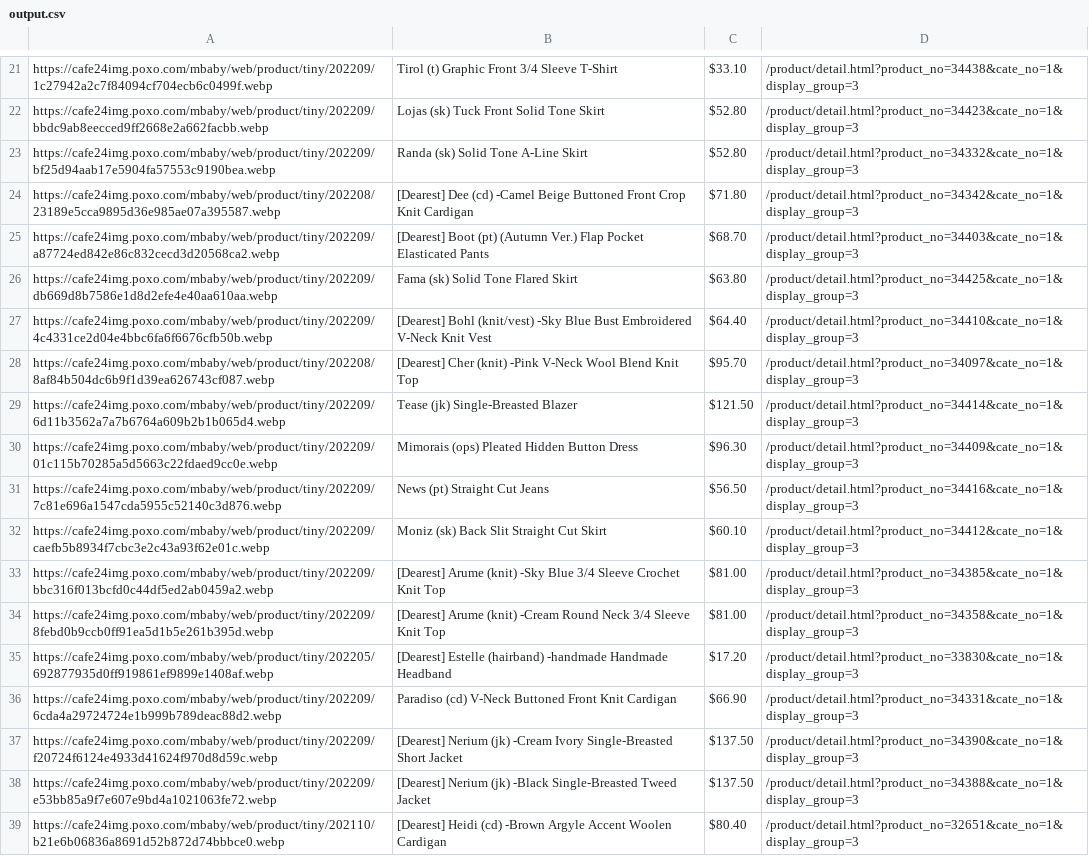
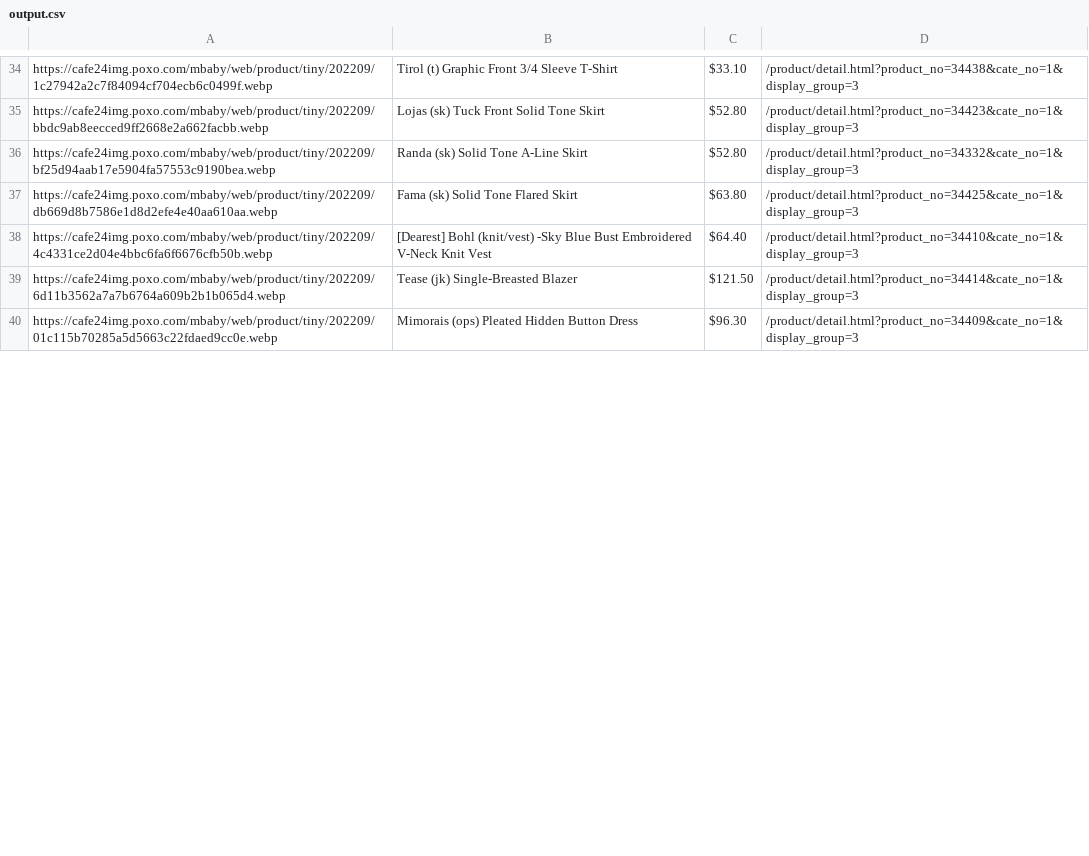
Before and after one commit to delitamakanda/scraper-kr-fashion-shops, a CSV file: core/output.csv, drawn as a sheet; only a part is shown, gaps mark what is left out; the diff covers the shown part only.

Commit message:
Latest data: Sun Sep 25 00:05:27 UTC 2022

```diff
--- a/core/output.csv
+++ b/core/output.csv
@@ -23,17 +36,5 @@ https://cafe24img.poxo.com/mbaby/web/product/tiny/202209/bbdc9ab8eecced9ff2668e2
 https://cafe24img.poxo.com/mbaby/web/product/tiny/202209/bf25d94aab17e5904fa57553c9190bea.webp,Randa (sk)  Solid Tone A-Line Skirt,$52.80,/product/detail.html?product_no=34332&cate_no=1&display_group=3
-https://cafe24img.poxo.com/mbaby/web/product/tiny/202208/23189e5cca9895d36e985ae07a395587.webp,[Dearest] Dee (cd) -Camel Beige  Buttoned Front Crop Knit Cardigan,$71.80,/product/detail.html?product_no=34342&cate_no=1&display_group=3
-https://cafe24img.poxo.com/mbaby/web/product/tiny/202209/a87724ed842e86c832cecd3d20568ca2.webp,[Dearest] Boot (pt) (Autumn Ver.)   Flap Pocket Elasticated Pants,$68.70,/product/detail.html?product_no=34403&cate_no=1&display_group=3
 https://cafe24img.poxo.com/mbaby/web/product/tiny/202209/db669d8b7586e1d8d2efe4e40aa610aa.webp,Fama (sk)  Solid Tone Flared Skirt,$63.80,/product/detail.html?product_no=34425&cate_no=1&display_group=3
 https://cafe24img.poxo.com/mbaby/web/product/tiny/202209/4c4331ce2d04e4bbc6fa6f6676cfb50b.webp,[Dearest] Bohl (knit/vest) -Sky Blue  Bust Embroidered V-Neck Knit Vest,$64.40,/product/detail.html?product_no=34410&cate_no=1&display_group=3
-https://cafe24img.poxo.com/mbaby/web/product/tiny/202208/8af84b504dc6b9f1d39ea626743cf087.webp,[Dearest] Cher (knit) -Pink  V-Neck Wool Blend Knit Top,$95.70,/product/detail.html?product_no=34097&cate_no=1&display_group=3
 https://cafe24img.poxo.com/mbaby/web/product/tiny/202209/6d11b3562a7a7b6764a609b2b1b065d4.webp,Tease (jk)  Single-Breasted Blazer,$121.50,/product/detail.html?product_no=34414&cate_no=1&display_group=3
 https://cafe24img.poxo.com/mbaby/web/product/tiny/202209/01c115b70285a5d5663c22fdaed9cc0e.webp,Mimorais (ops)  Pleated Hidden Button Dress,$96.30,/product/detail.html?product_no=34409&cate_no=1&display_group=3
-https://cafe24img.poxo.com/mbaby/web/product/tiny/202209/7c81e696a1547cda5955c52140c3d876.webp,News (pt)  Straight Cut Jeans,$56.50,/product/detail.html?product_no=34416&cate_no=1&display_group=3
-https://cafe24img.poxo.com/mbaby/web/product/tiny/202209/caefb5b8934f7cbc3e2c43a93f62e01c.webp,Moniz (sk)  Back Slit Straight Cut Skirt,$60.10,/product/detail.html?product_no=34412&cate_no=1&display_group=3
-https://cafe24img.poxo.com/mbaby/web/product/tiny/202209/bbc316f013bcfd0c44df5ed2ab0459a2.webp,[Dearest] Arume (knit) -Sky Blue  3/4 Sleeve Crochet Knit Top,$81.00,/product/detail.html?product_no=34385&cate_no=1&display_group=3
-https://cafe24img.poxo.com/mbaby/web/product/tiny/202209/8febd0b9ccb0ff91ea5d1b5e261b395d.webp,[Dearest] Arume (knit) -Cream  Round Neck 3/4 Sleeve Knit Top,$81.00,/product/detail.html?product_no=34358&cate_no=1&display_group=3
-https://cafe24img.poxo.com/mbaby/web/product/tiny/202205/692877935d0ff919861ef9899e1408af.webp,[Dearest] Estelle (hairband) -handmade  Handmade Headband,$17.20,/product/detail.html?product_no=33830&cate_no=1&display_group=3
-https://cafe24img.poxo.com/mbaby/web/product/tiny/202209/6cda4a29724724e1b999b789deac88d2.webp,Paradiso (cd)  V-Neck Buttoned Front Knit Cardigan,$66.90,/product/detail.html?product_no=34331&cate_no=1&display_group=3
-https://cafe24img.poxo.com/mbaby/web/product/tiny/202209/f20724f6124e4933d41624f970d8d59c.webp,[Dearest] Nerium (jk) -Cream Ivory  Single-Breasted Short Jacket,$137.50,/product/detail.html?product_no=34390&cate_no=1&display_group=3
-https://cafe24img.poxo.com/mbaby/web/product/tiny/202209/e53bb85a9f7e607e9bd4a1021063fe72.webp,[Dearest] Nerium (jk) -Black  Single-Breasted Tweed Jacket,$137.50,/product/detail.html?product_no=34388&cate_no=1&display_group=3
-https://cafe24img.poxo.com/mbaby/web/product/tiny/202110/b21e6b06836a8691d52b872d74bbbce0.webp,[Dearest] Heidi (cd) -Brown  Argyle Accent Woolen Cardigan,$80.40,/product/detail.html?product_no=32651&cate_no=1&display_group=3
```
Also changed, not shown: 20 added rows, 11 removed rows, 12 moved rows and 6 edited cells elsewhere in this file.
